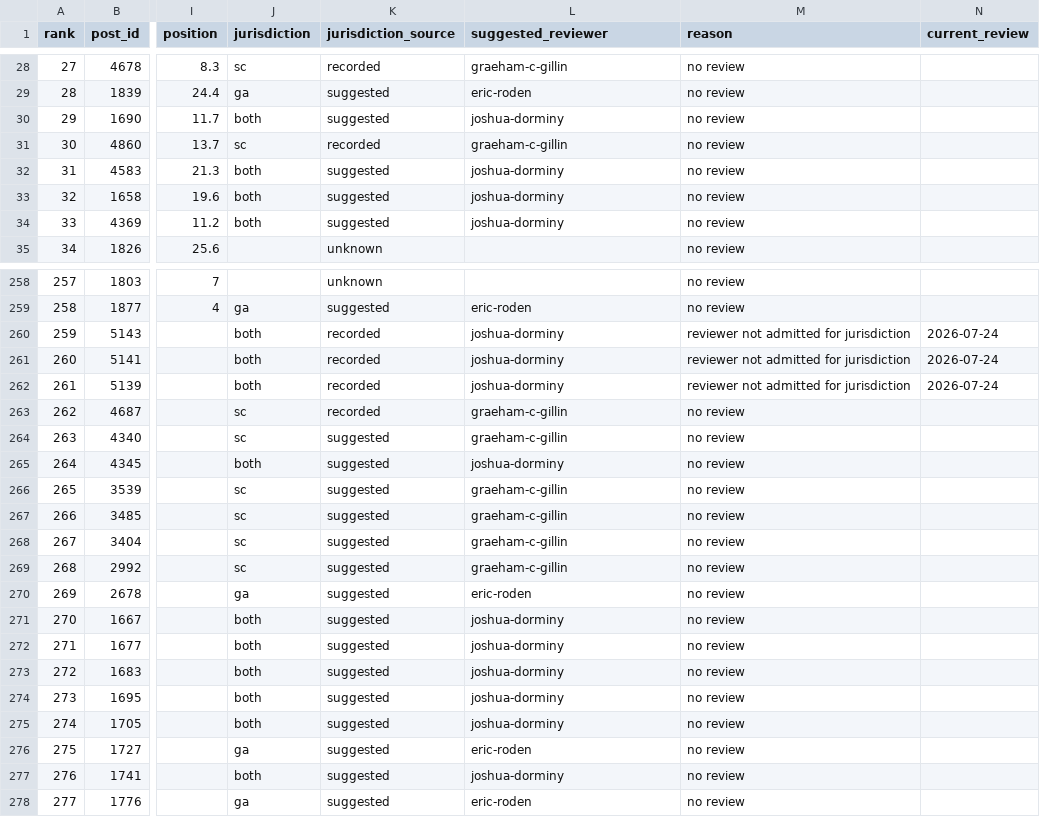
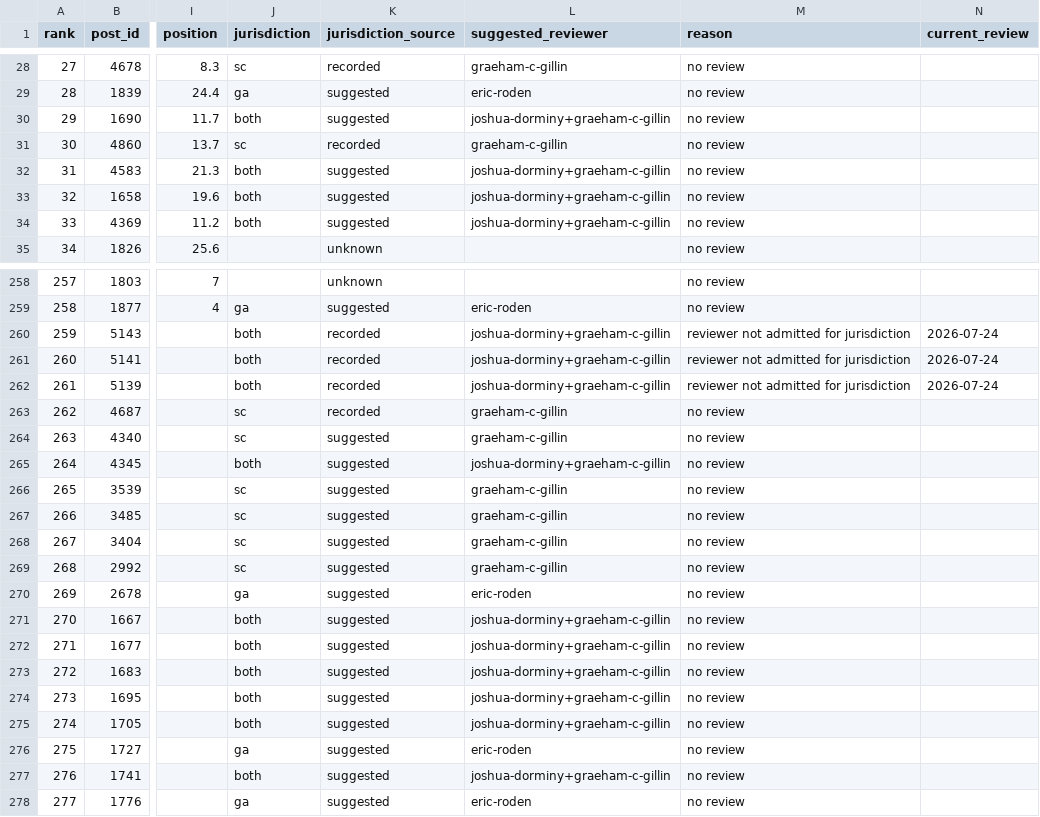
Before and after one commit to rodenlaw/roden_law_theme, a CSV file: docs/reviews/attorney-review-queue-2026-10.csv, drawn as a sheet; only a part is shown, gaps mark what is left out; the diff covers the shown part only; the diff names each change by its address in the sheet, - before the commit and + after, or states it on an @@ line.

```diff
--- a/docs/reviews/attorney-review-queue-2026-10.csv
+++ b/docs/reviews/attorney-review-queue-2026-10.csv
-L30 (suggested_reviewer): joshua-dorminy
+L30 (suggested_reviewer): joshua-dorminy+graeham-c-gillin
-L32:L34 (suggested_reviewer): joshua-dorminy
+L32:L34 (suggested_reviewer): joshua-dorminy+graeham-c-gillin
-L260:L262 (suggested_reviewer): joshua-dorminy
+L260:L262 (suggested_reviewer): joshua-dorminy+graeham-c-gillin
-L265 (suggested_reviewer): joshua-dorminy
+L265 (suggested_reviewer): joshua-dorminy+graeham-c-gillin
-L271:L275 (suggested_reviewer): joshua-dorminy
+L271:L275 (suggested_reviewer): joshua-dorminy+graeham-c-gillin
-L277 (suggested_reviewer): joshua-dorminy
+L277 (suggested_reviewer): joshua-dorminy+graeham-c-gillin
```
Also changed, not shown: 57 edited cells elsewhere in this file, 6 other files.
